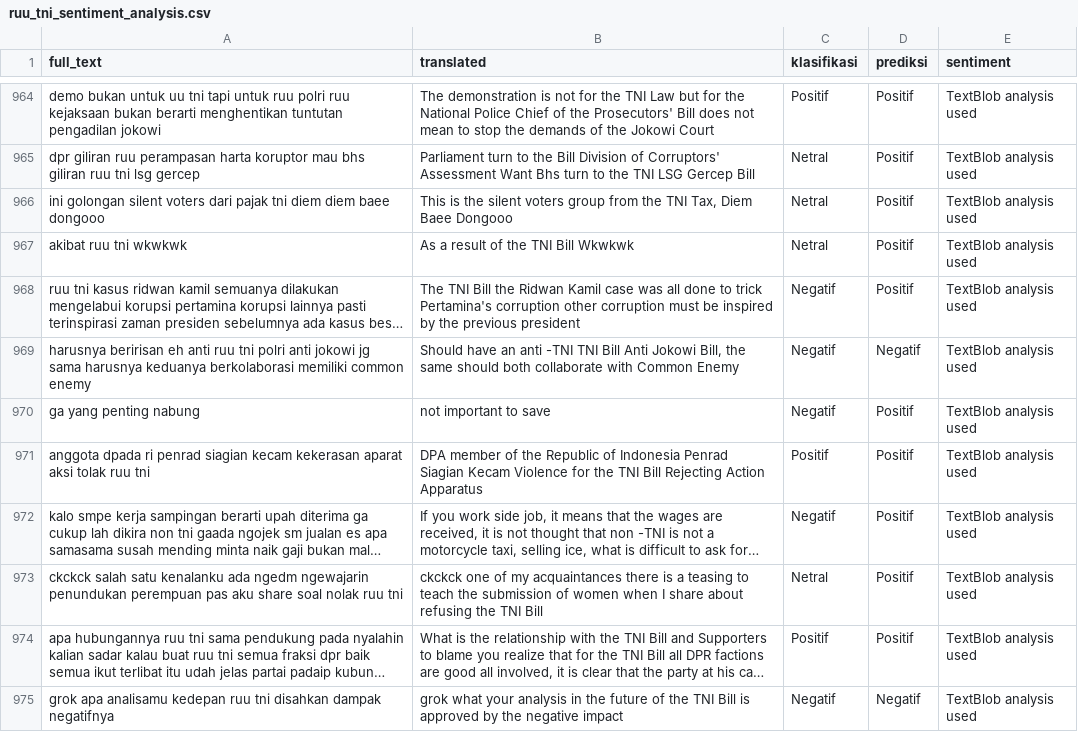
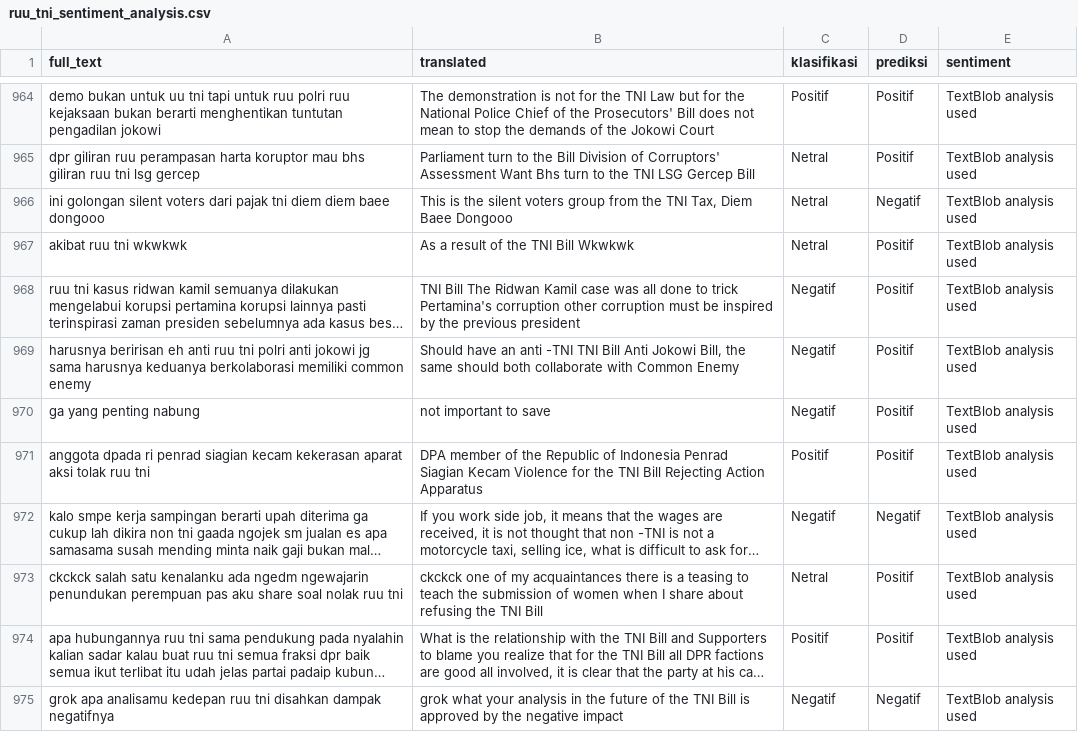
Before and after one commit to ksophiena/ruu-tni-sentiment-analysis, a CSV file: ruu_tni_sentiment_analysis.csv, drawn as a sheet; only a part is shown, gaps mark what is left out; long unchanged cells end in …; the diff covers the shown part only; the diff names each change by its address in the sheet, - before the commit and + after, or states it on an @@ line.

Commit message:
Add files via upload

```diff
--- a/ruu_tni_sentiment_analysis.csv
+++ b/ruu_tni_sentiment_analysis.csv
-D966 (prediksi): Positif
+D966 (prediksi): Negatif
-B968 (translated): The TNI Bill the Ridwan Kamil…
+B968 (translated): TNI Bill The Ridwan Kamil…
-D969 (prediksi): Negatif
+D969 (prediksi): Positif
-D972 (prediksi): Positif
+D972 (prediksi): Negatif
```
Also changed, not shown: 109 edited cells elsewhere in this file.
